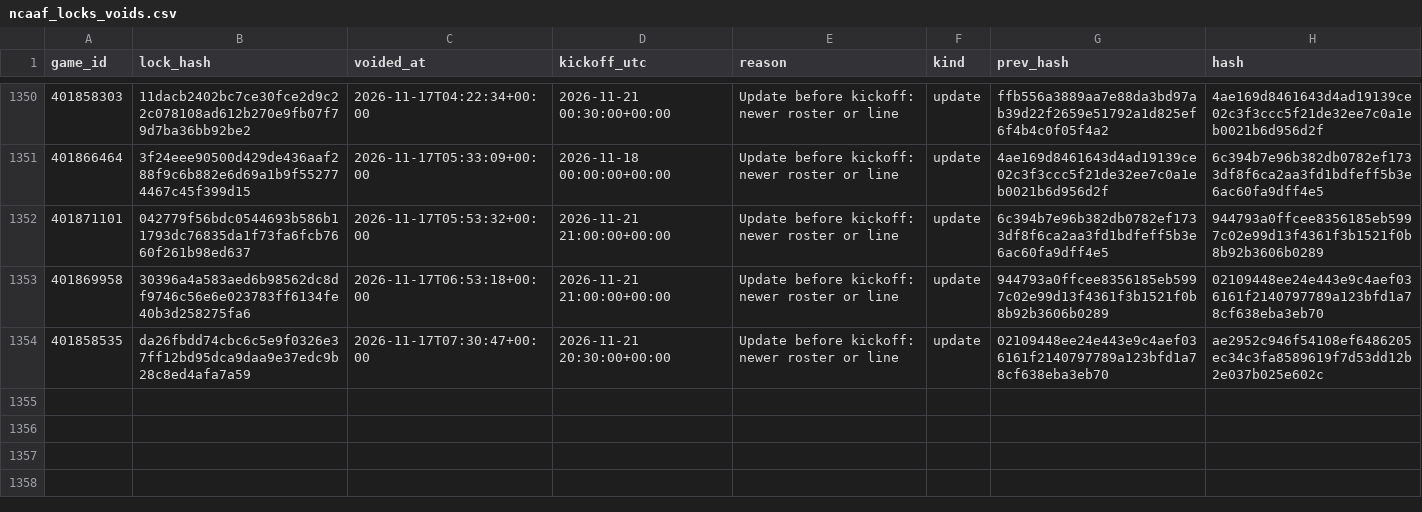
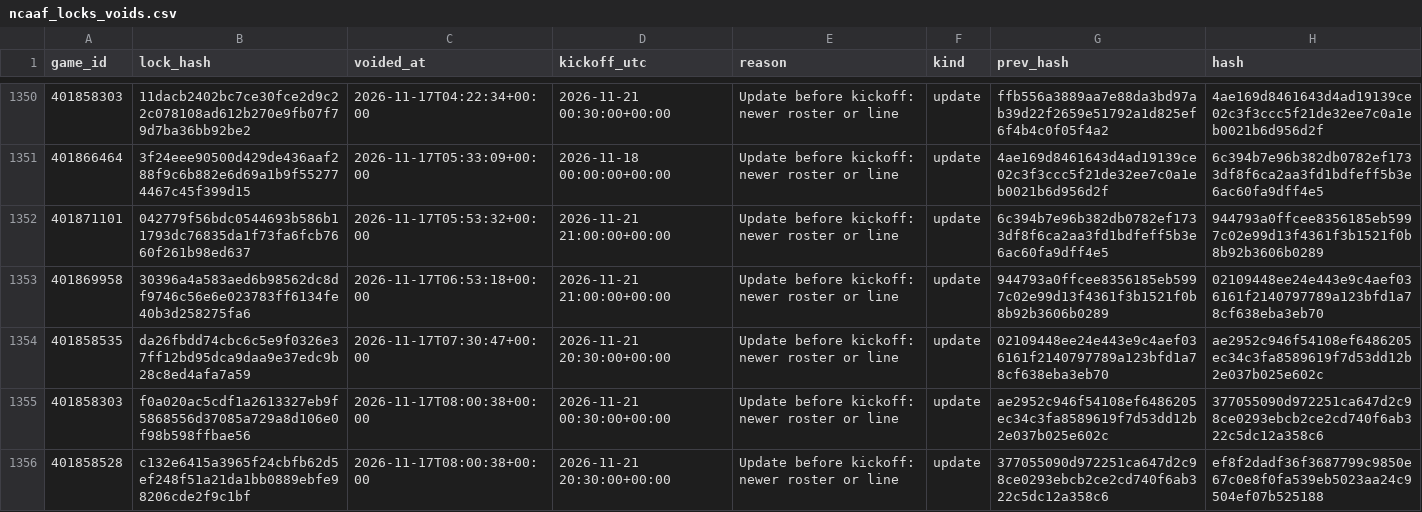
Before and after one commit to Seed808/theesness-data, a CSV file: model/ledger/ncaaf_locks_voids.csv, drawn as a sheet; only a part is shown, gaps mark what is left out; the diff names each change by its address in the sheet, - before the commit and + after, or states it on an @@ line.

```diff
--- a/model/ledger/ncaaf_locks_voids.csv
+++ b/model/ledger/ncaaf_locks_voids.csv
+row 1355: 401858303 | f0a020ac5cdf1a2613327eb9f5868556d37085a729a8d106e0f98b598ffbae56 | 2026-11-17T08:00:38+00:00 | 2026-11-21 00:30:00+00:00 | Update before kickoff: newer roster or line | update | ae2952c946f54108ef6486205ec34c3fa8589619f7d53dd12b2e037b025e602c | 377055090d972251ca647d2c98ce0293ebcb2ce2cd740f6ab322c5dc12a358c6
+row 1356: 401858528 | c132e6415a3965f24cbfb62d5ef248f51a21da1bb0889ebfe98206cde2f9c1bf | 2026-11-17T08:00:38+00:00 | 2026-11-21 20:30:00+00:00 | Update before kickoff: newer roster or line | update | 377055090d972251ca647d2c98ce0293ebcb2ce2cd740f6ab322c5dc12a358c6 | ef8f2dadf36f3687799c9850e67c0e8f0fa539eb5023aa24c9504ef07b525188
```
Also changed, not shown: model/ledger/ncaaf_locks.csv, model/ledger/totals_cbb.csv, 15 other files.
